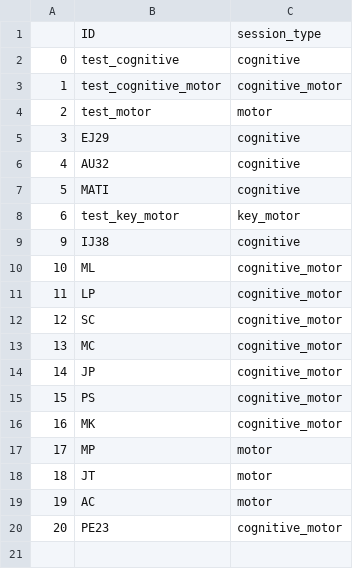
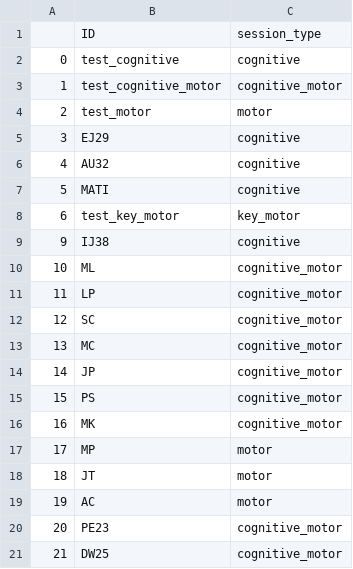
Before and after one commit to BrainTech/openbci, a CSV file: exps/ventures/data/users.csv, drawn as a sheet; the diff names each change by its address in the sheet, - before the commit and + after, or states it on an @@ line.

Commit message:
ventures cenarios for DW25

```diff
--- a/exps/ventures/data/users.csv
+++ b/exps/ventures/data/users.csv
+row 21: 21 | DW25 | cognitive_motor
```
Also changed, not shown: 17 other files.
